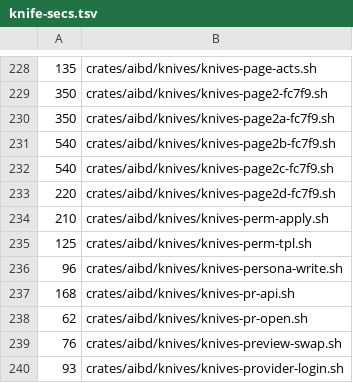
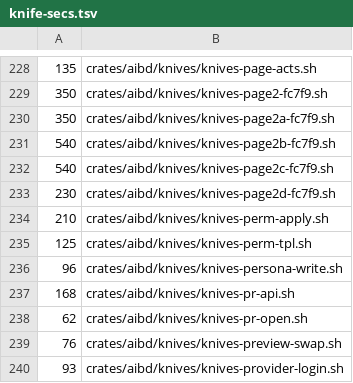
Before and after one commit to ez2app/ez2-aib, a TSV file: crates/aib-knife/knife-secs.tsv, drawn as a sheet; only a part is shown, gaps mark what is left out.

```diff
--- a/crates/aib-knife/knife-secs.tsv
+++ b/crates/aib-knife/knife-secs.tsv
@@ -232,3 +232,3 @@
 540	crates/aibd/knives/knives-page2c-fc7f9.sh
-220	crates/aibd/knives/knives-page2d-fc7f9.sh
+230	crates/aibd/knives/knives-page2d-fc7f9.sh
 210	crates/aibd/knives/knives-perm-apply.sh
```
Also changed, not shown: 4 other files.
